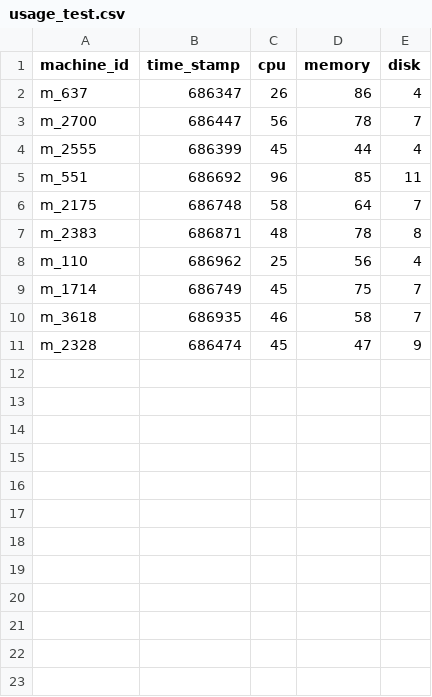
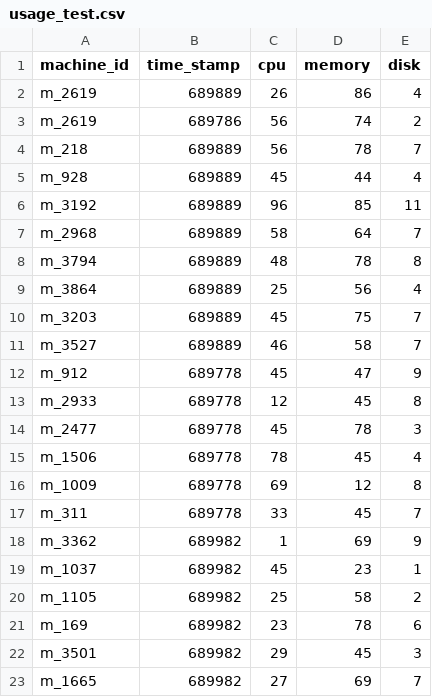
Before and after one commit to shaolunruan/Coding-Workstation, a CSV file: js advance/test_Stream/usage_test.csv, drawn as a sheet.

```diff
--- a/js advance/test_Stream/usage_test.csv
+++ b/js advance/test_Stream/usage_test.csv
@@ -1,11 +1,23 @@
 machine_id,time_stamp,cpu,memory,disk
-m_637,686347,26,86,4
-m_2700,686447,56,78,7
-m_2555,686399,45,44,4
-m_551,686692,96,85,11
-m_2175,686748,58,64,7
-m_2383,686871,48,78,8
-m_110,686962,25,56,4
-m_1714,686749,45,75,7
-m_3618,686935,46,58,7
-m_2328,686474,45,47,9
+m_2619,689889,26,86,4
+m_2619,689786,56,74,2
+m_218,689889,56,78,7
+m_928,689889,45,44,4
+m_3192,689889,96,85,11
+m_2968,689889,58,64,7
+m_3794,689889,48,78,8
+m_3864,689889,25,56,4
+m_3203,689889,45,75,7
+m_3527,689889,46,58,7
+m_912,689778,45,47,9
+m_2933,689778,12,45,8
+m_2477,689778,45,78,3
+m_1506,689778,78,45,4
+m_1009,689778,69,12,8
+m_311,689778,33,45,7
+m_3362,689982,1,69,9
+m_1037,689982,45,23,1
+m_1105,689982,25,58,2
+m_169,689982,23,78,6
+m_3501,689982,29,45,3
+m_1665,689982,27,69,7
```
Also changed, not shown: 37 other files.
